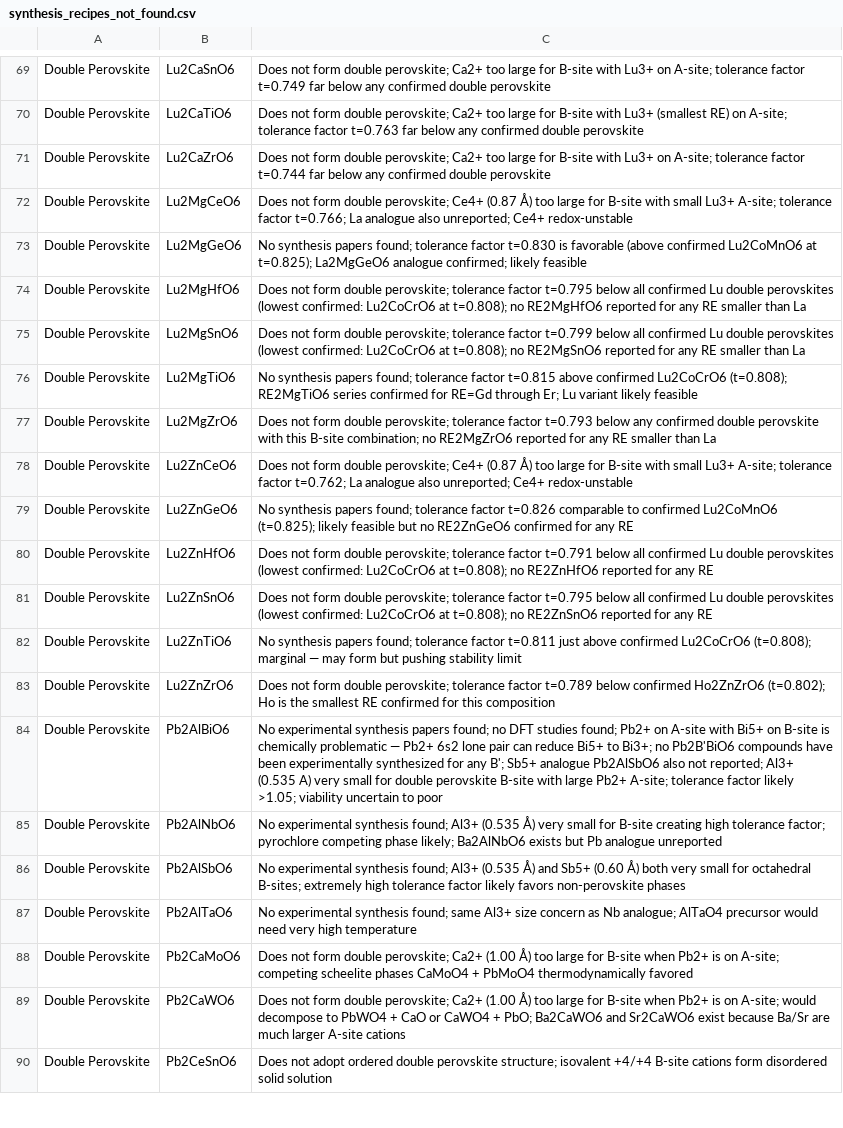
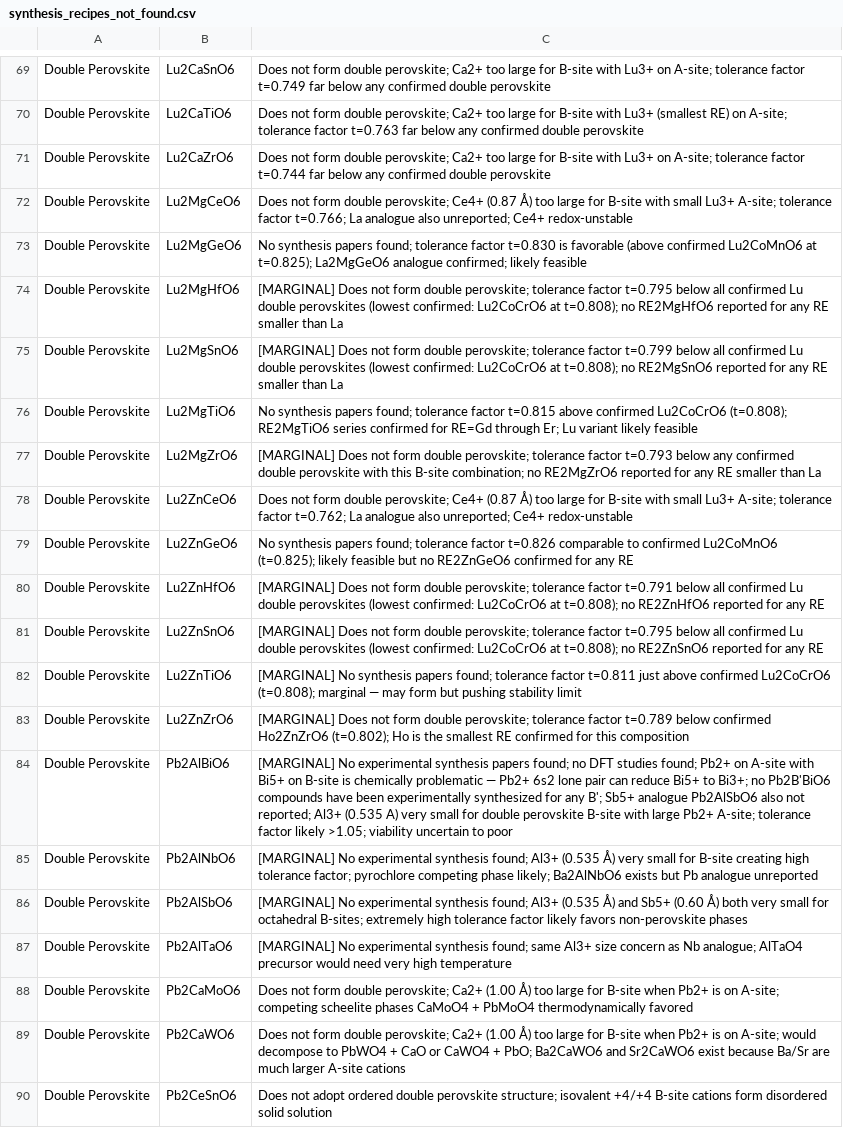
Before and after one commit to ColinBundschu/literature-search, a CSV file: synthesis_recipes_not_found.csv, drawn as a sheet; only a part is shown, gaps mark what is left out; the diff covers the shown part only; the diff names each change by its address in the sheet, - before the commit and + after, or states it on an @@ line.

```diff
--- a/synthesis_recipes_not_found.csv
+++ b/synthesis_recipes_not_found.csv
-C74: Does not…
+C74: [MARGINAL] Does not…
-C75: Does not…
+C75: [MARGINAL] Does not…
-C77: Does not…
+C77: [MARGINAL] Does not…
-C80: Does not…
+C80: [MARGINAL] Does not…
-C81: Does not…
+C81: [MARGINAL] Does not…
-C82: No synthesis…
+C82: [MARGINAL] No synthesis…
-C83: Does not…
+C83: [MARGINAL] Does not…
-C84: No experimental…
+C84: [MARGINAL] No experimental…
-C85: No experimental…
+C85: [MARGINAL] No experimental…
-C86: No experimental…
+C86: [MARGINAL] No experimental…
-C87: No experimental…
+C87: [MARGINAL] No experimental…
```
Also changed, not shown: 35 edited cells elsewhere in this file, 3 other files.
